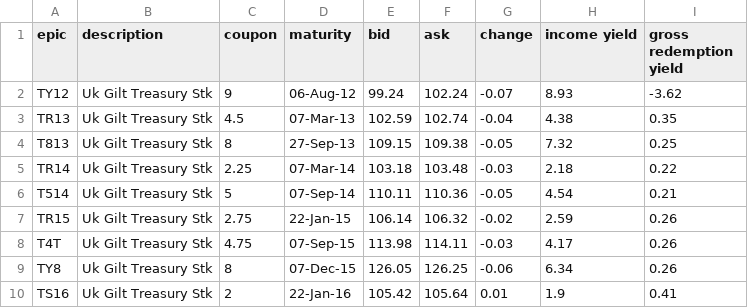
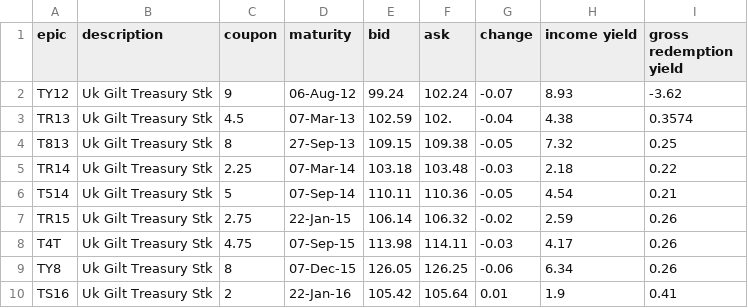
Before and after one commit to systematicinvestor/quantandfinancial, a CSV file: data/gilts_2012_06_13.csv, drawn as a sheet; only a part is shown.

```diff
--- a/data/gilts_2012_06_13.csv
+++ b/data/gilts_2012_06_13.csv
@@ -2,3 +2,3 @@ epic,description,coupon,maturity,bid,ask,change,income yield,gross redemption yi
 TY12,Uk Gilt Treasury Stk,9,06-Aug-12,99.24,102.24,-0.07,8.93,-3.62
-TR13,Uk Gilt Treasury Stk,4.5,07-Mar-13,102.59,102.74,-0.04,4.38,0.35
+TR13,Uk Gilt Treasury Stk,4.5,07-Mar-13,102.59,102.,-0.04,4.38,0.3574
 T813,Uk Gilt Treasury Stk,8,27-Sep-13,109.15,109.38,-0.05,7.32,0.25
```
Also changed, not shown: 4 other files.
